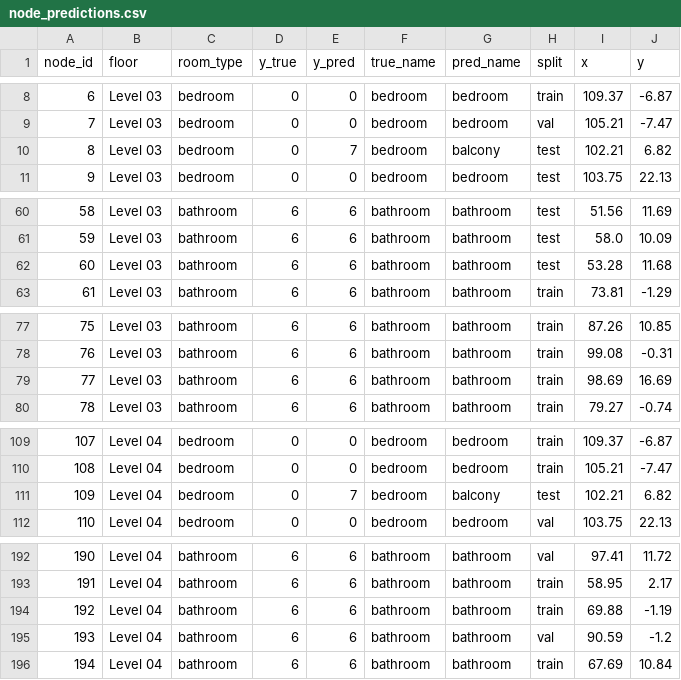
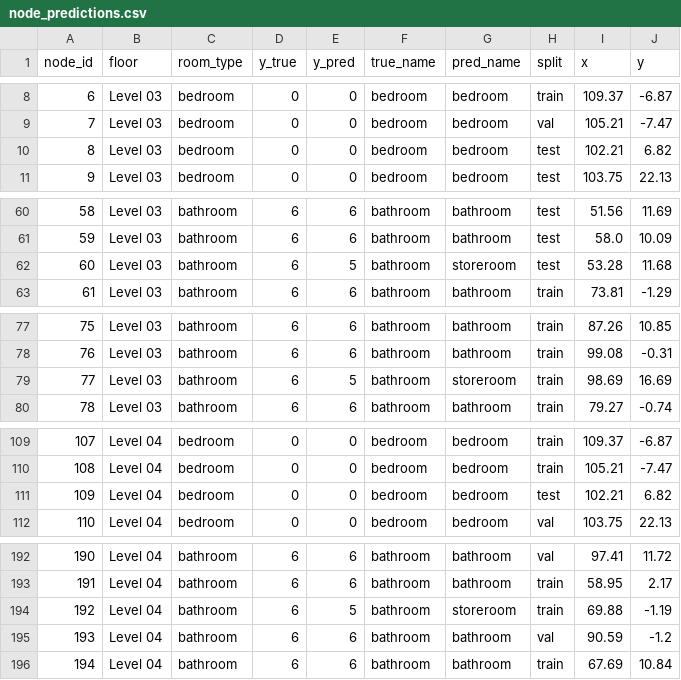
Before and after one commit to raniachihaoui1/GraphML_RaniaChihaoui, a CSV file: DubaiTower/Exports/Prediction_MultiFloor/node_predictions.csv, drawn as a sheet; only a part is shown, gaps mark what is left out; the diff covers the shown part only.

```diff
--- a/DubaiTower/Exports/Prediction_MultiFloor/node_predictions.csv
+++ b/DubaiTower/Exports/Prediction_MultiFloor/node_predictions.csv
@@ -9,3 +9,3 @@ node_id,floor,room_type,y_true,y_pred,true_name,pred_name,split,x,y
 7,Level 03,bedroom,0,0,bedroom,bedroom,val,105.21,-7.47
-8,Level 03,bedroom,0,7,bedroom,balcony,test,102.21,6.82
+8,Level 03,bedroom,0,0,bedroom,bedroom,test,102.21,6.82
 9,Level 03,bedroom,0,0,bedroom,bedroom,test,103.75,22.13
@@ -61,3 +61,3 @@ node_id,floor,room_type,y_true,y_pred,true_name,pred_name,split,x,y
 59,Level 03,bathroom,6,6,bathroom,bathroom,test,58.0,10.09
-60,Level 03,bathroom,6,6,bathroom,bathroom,test,53.28,11.68
+60,Level 03,bathroom,6,5,bathroom,storeroom,test,53.28,11.68
 61,Level 03,bathroom,6,6,bathroom,bathroom,train,73.81,-1.29
@@ -78,3 +78,3 @@ node_id,floor,room_type,y_true,y_pred,true_name,pred_name,split,x,y
 76,Level 03,bathroom,6,6,bathroom,bathroom,train,99.08,-0.31
-77,Level 03,bathroom,6,6,bathroom,bathroom,train,98.69,16.69
+77,Level 03,bathroom,6,5,bathroom,storeroom,train,98.69,16.69
 78,Level 03,bathroom,6,6,bathroom,bathroom,train,79.27,-0.74
@@ -110,3 +110,3 @@ node_id,floor,room_type,y_true,y_pred,true_name,pred_name,split,x,y
 108,Level 04,bedroom,0,0,bedroom,bedroom,train,105.21,-7.47
-109,Level 04,bedroom,0,7,bedroom,balcony,test,102.21,6.82
+109,Level 04,bedroom,0,0,bedroom,bedroom,test,102.21,6.82
 110,Level 04,bedroom,0,0,bedroom,bedroom,val,103.75,22.13
@@ -193,3 +193,3 @@ node_id,floor,room_type,y_true,y_pred,true_name,pred_name,split,x,y
 191,Level 04,bathroom,6,6,bathroom,bathroom,train,58.95,2.17
-192,Level 04,bathroom,6,6,bathroom,bathroom,train,69.88,-1.19
+192,Level 04,bathroom,6,5,bathroom,storeroom,train,69.88,-1.19
 193,Level 04,bathroom,6,6,bathroom,bathroom,val,90.59,-1.2
```
Also changed, not shown: 18 edited cells elsewhere in this file, 22 other files.
